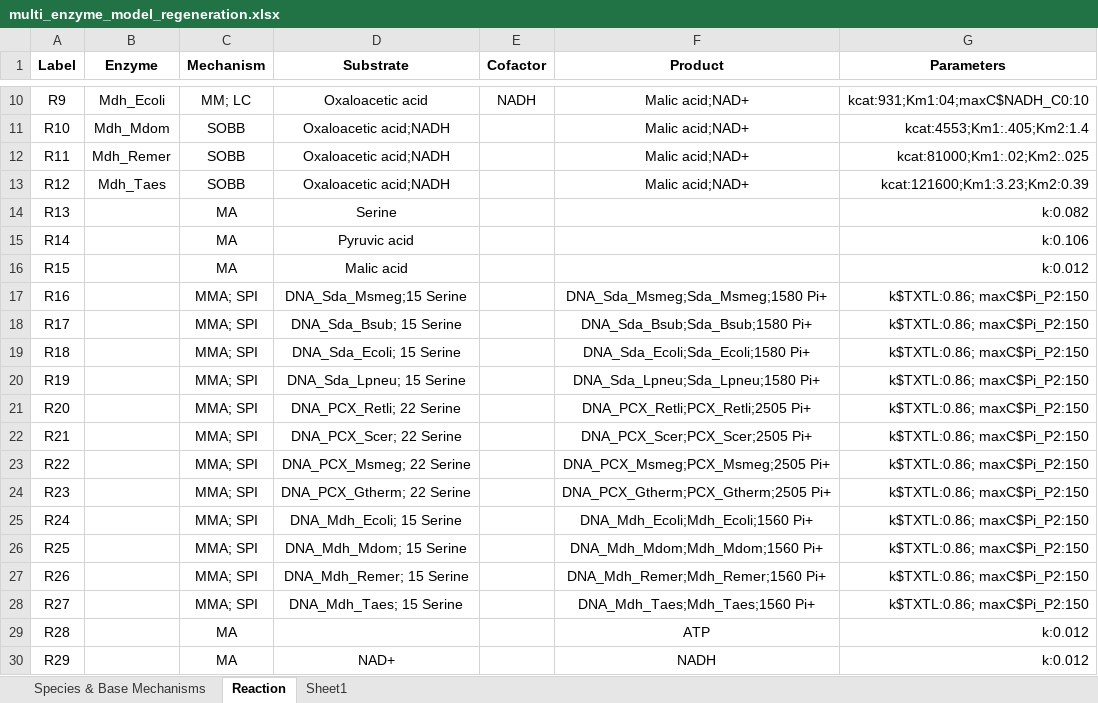
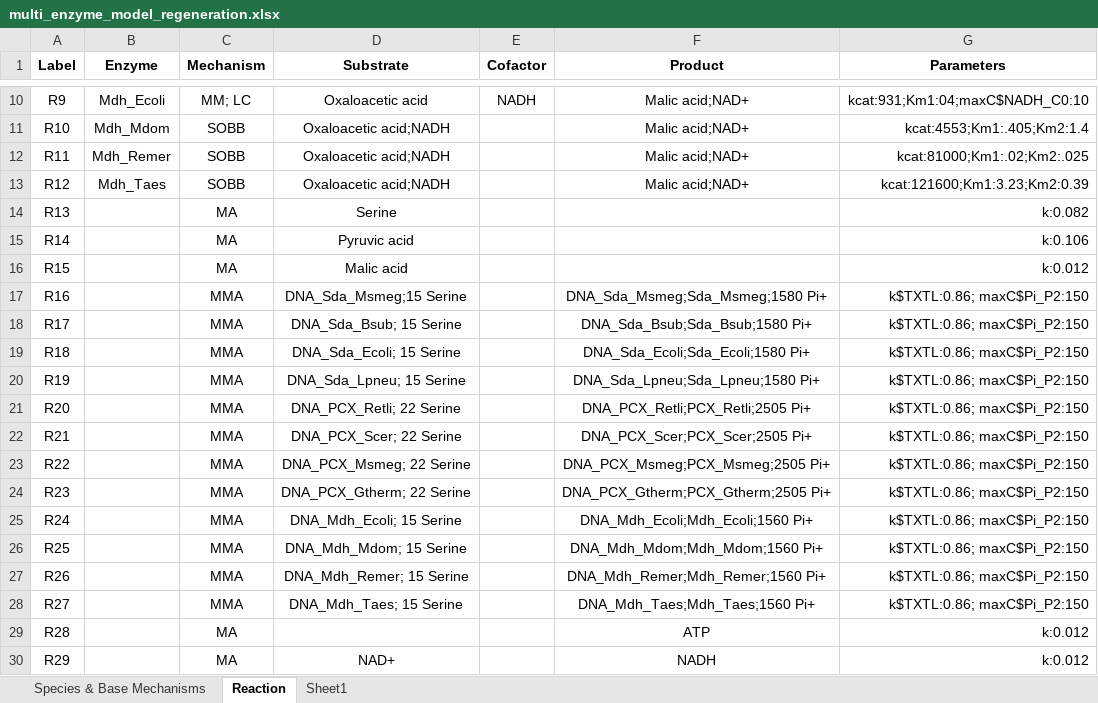
Before and after one commit to carothersresearch/ODBM, an Excel workbook: Examples/multi_enzyme_model_regeneration.xlsx, sheet Reaction, drawn as a sheet; only a part is shown, gaps mark what is left out; values as stored, in another font and other column widths than the file's, no borders; the diff names each change by its address in the sheet, - before the commit and + after, or states it on an @@ line.

```diff
--- a/Examples/multi_enzyme_model_regeneration.xlsx (sheet Reaction)
+++ b/Examples/multi_enzyme_model_regeneration.xlsx (sheet Reaction)
-C17:C28 (Mechanism): MMA; SPI
+C17:C28 (Mechanism): MMA
```
Also changed, not shown: Examples/multi_enzyme_model.xlsx, 3 other files.
